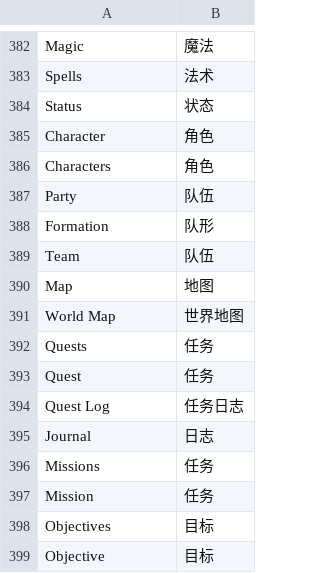
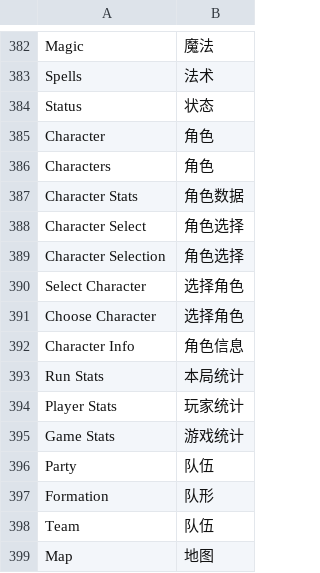
Before and after one commit to malnon-labs/lenslate, a TSV file: seeds/en-zh.tsv, drawn as a sheet; only a part is shown, gaps mark what is left out; the shorter side is filled out with more unchanged rows.

```diff
--- a/seeds/en-zh.tsv
+++ b/seeds/en-zh.tsv
@@ -386,2 +386,11 @@ Character	角色
 Characters	角色
+Character Stats	角色数据
+Character Select	角色选择
+Character Selection	角色选择
+Select Character	选择角色
+Choose Character	选择角色
+Character Info	角色信息
+Run Stats	本局统计
+Player Stats	玩家统计
+Game Stats	游戏统计
 Party	队伍
```
Also changed, not shown: seeds/en-es.tsv, seeds/en-pt.tsv, 4 other files.
